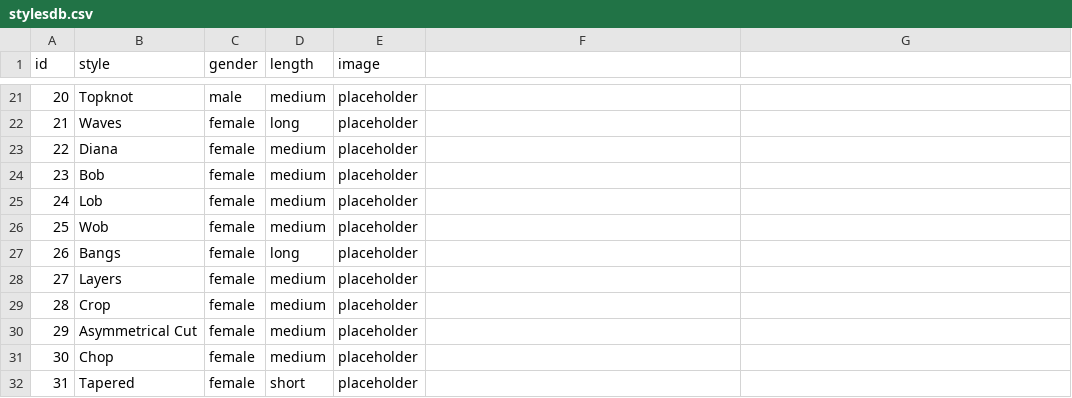
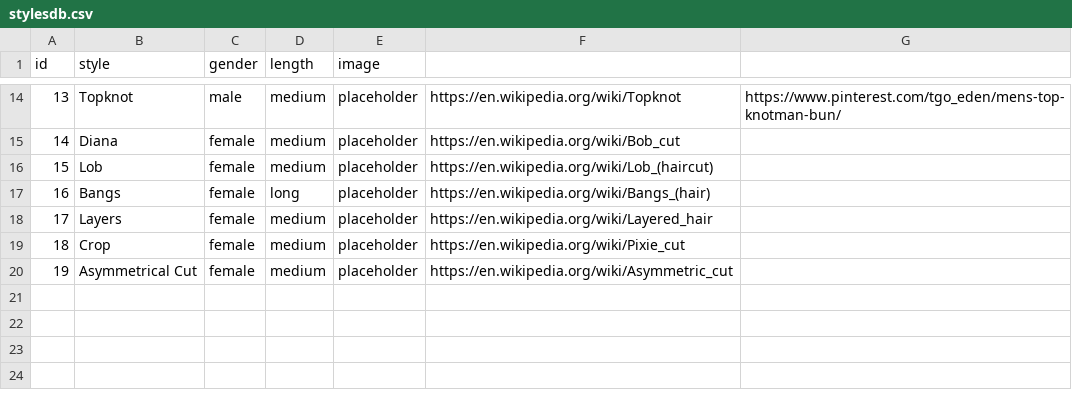
Before and after one commit to tyleraguirre/hair-style-app, a CSV file: app/src/main/res/raw/stylesdb.csv, drawn as a sheet; only a part is shown, gaps mark what is left out; removed rows and columns are numbered as before the commit, all else as after; the diff covers the shown part only; the diff names each change by its address in the sheet, - before the commit and + after, or states it on an @@ line.

```diff
--- a/app/src/main/res/raw/stylesdb.csv
+++ b/app/src/main/res/raw/stylesdb.csv
@@ column A (id) renumbered between rows 5 and 20 @@
-F14: (empty)
+F14: https://en.wikipedia.org/wiki/Topknot
-G14: (empty)
+G14: https://www.pinterest.com/tgo_eden/mens-top-knotman-bun/
-row 22: 21 | Waves | female | long | placeholder
-F15: (empty)
+F15: https://en.wikipedia.org/wiki/Bob_cut
-row 24: 23 | Bob | female | medium | placeholder
-F16: (empty)
+F16: https://en.wikipedia.org/wiki/Lob_(haircut)
-row 26: 25 | Wob | female | medium | placeholder
-F17: (empty)
+F17: https://en.wikipedia.org/wiki/Bangs_(hair)
-F18: (empty)
+F18: https://en.wikipedia.org/wiki/Layered_hair
-F19: (empty)
+F19: https://en.wikipedia.org/wiki/Pixie_cut
-F20: (empty)
+F20: https://en.wikipedia.org/wiki/Asymmetric_cut
-row 31: 30 | Chop | female | medium | placeholder
-row 32: 31 | Tapered | female | short | placeholder
```
Also changed, not shown: 7 removed rows and 24 edited cells elsewhere in this file, 1 other file.
